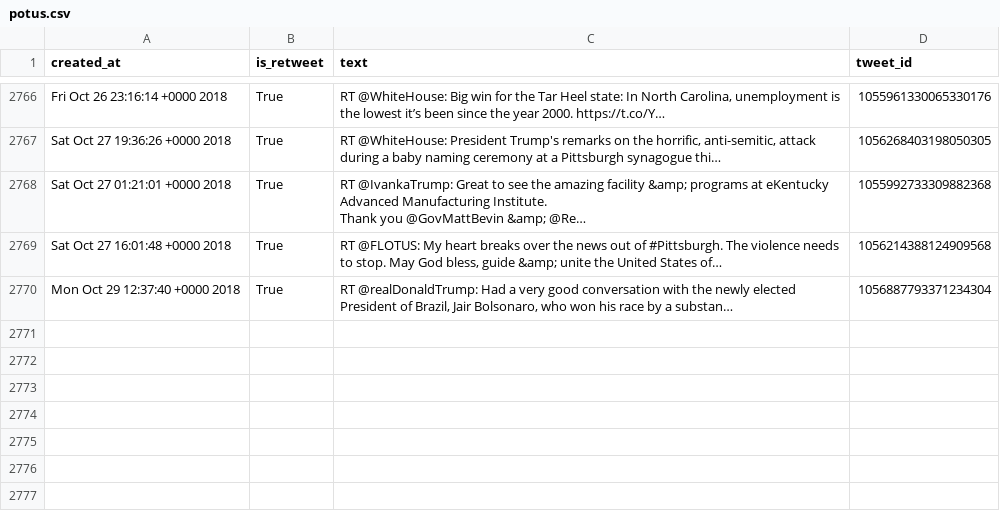
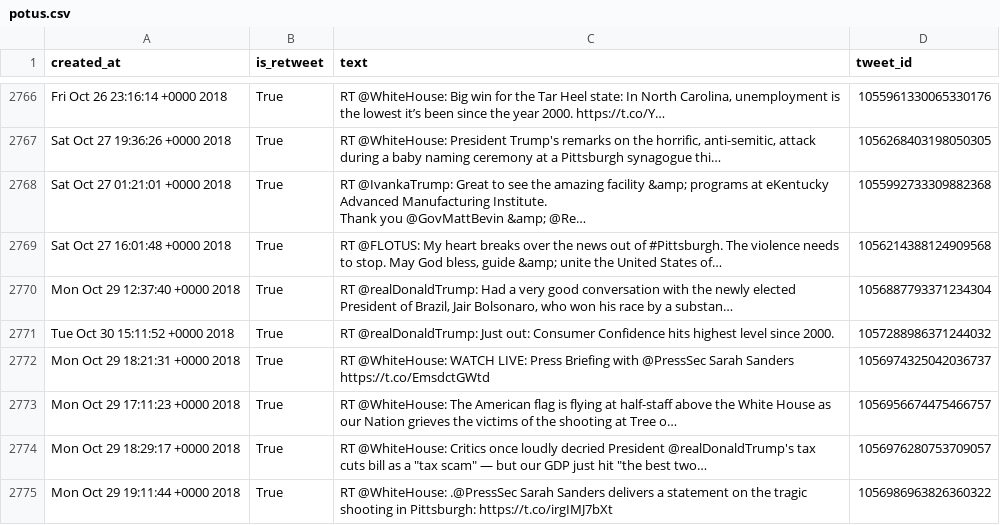
Before and after one commit to cpenalobel/sportsdata, a CSV file: twets/potus.csv, drawn as a sheet; only a part is shown, gaps mark what is left out; the diff names each change by its address in the sheet, - before the commit and + after, or states it on an @@ line.

```diff
--- a/twets/potus.csv
+++ b/twets/potus.csv
+row 2771: Tue Oct 30 15:11:52 +0000 2018 | True | RT @realDonaldTrump: Just out: Consumer Confidence hits highest level since 2000. | 1057288986371244032
+row 2772: Mon Oct 29 18:21:31 +0000 2018 | True | RT @WhiteHouse: WATCH LIVE: Press Briefing with @PressSec Sarah Sanders https://t.co/EmsdctGWtd | 1056974325042036737
+row 2773: Mon Oct 29 17:11:23 +0000 2018 | True | RT @WhiteHouse: The American flag is flying at half-staff above the White House as our Nation grieves the victims of the shooting at Tree o… | 1056956674475466757
+row 2774: Mon Oct 29 18:29:17 +0000 2018 | True | RT @WhiteHouse: Critics once loudly decried President @realDonaldTrump's tax cuts bill as a "tax scam" — but our GDP just hit "the best two… | 1056976280753709057
+row 2775: Mon Oct 29 19:11:44 +0000 2018 | True | RT @WhiteHouse: .@PressSec Sarah Sanders delivers a statement on the tragic shooting in Pittsburgh: https://t.co/irgIMJ7bXt | 1056986963826360322
```
Also changed, not shown: twets/realdonaldtrump.csv, twets/vp.csv, 1 other file.
